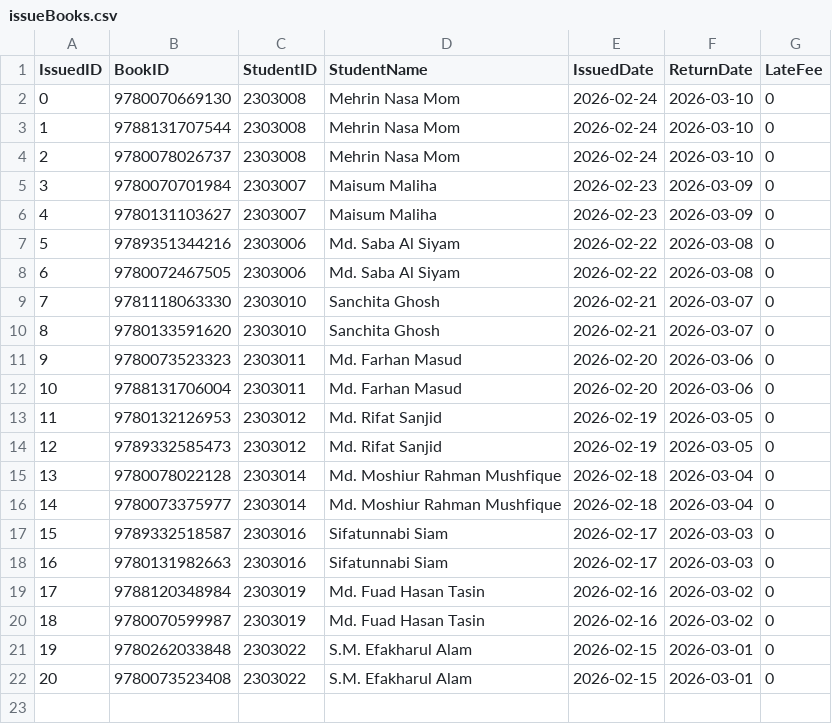
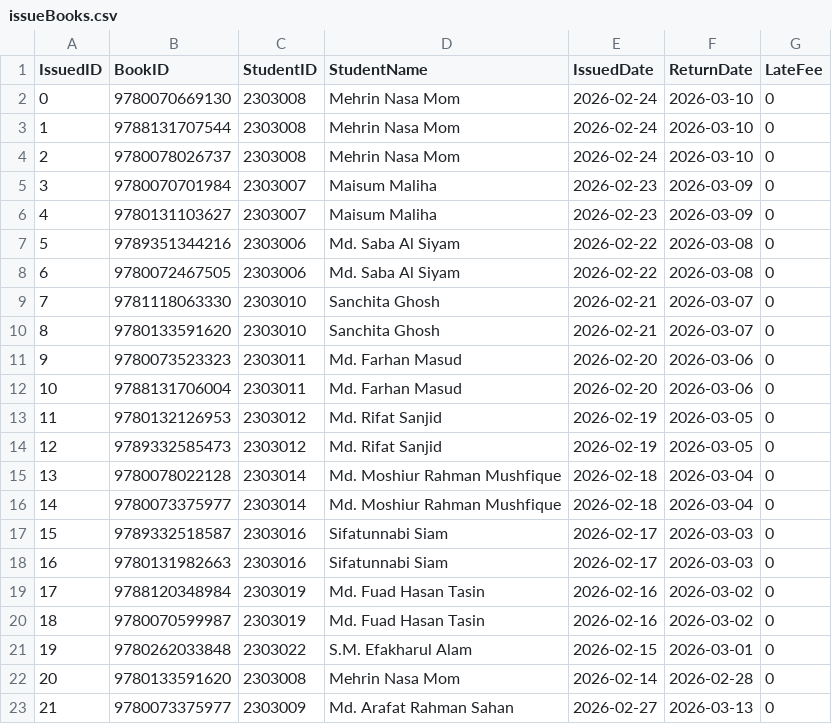
Before and after one commit to mehrinnasa/LibraryManagementSystem, a CSV file: data/issueBooks.csv, drawn as a sheet.

```diff
--- a/data/issueBooks.csv
+++ b/data/issueBooks.csv
@@ -21,2 +21,3 @@ IssuedID,BookID,StudentID,StudentName,IssuedDate,ReturnDate,LateFee
 19,9780262033848,2303022,S.M. Efakharul Alam,2026-02-15,2026-03-01,0
-20,9780073523408,2303022,S.M. Efakharul Alam,2026-02-15,2026-03-01,0
+20,9780133591620,2303008,Mehrin Nasa Mom,2026-02-14,2026-02-28,0
+21,9780073375977,2303009,Md. Arafat Rahman Sahan,2026-02-27,2026-03-13,0
```
Also changed, not shown: data/books.csv, 14 other files.
